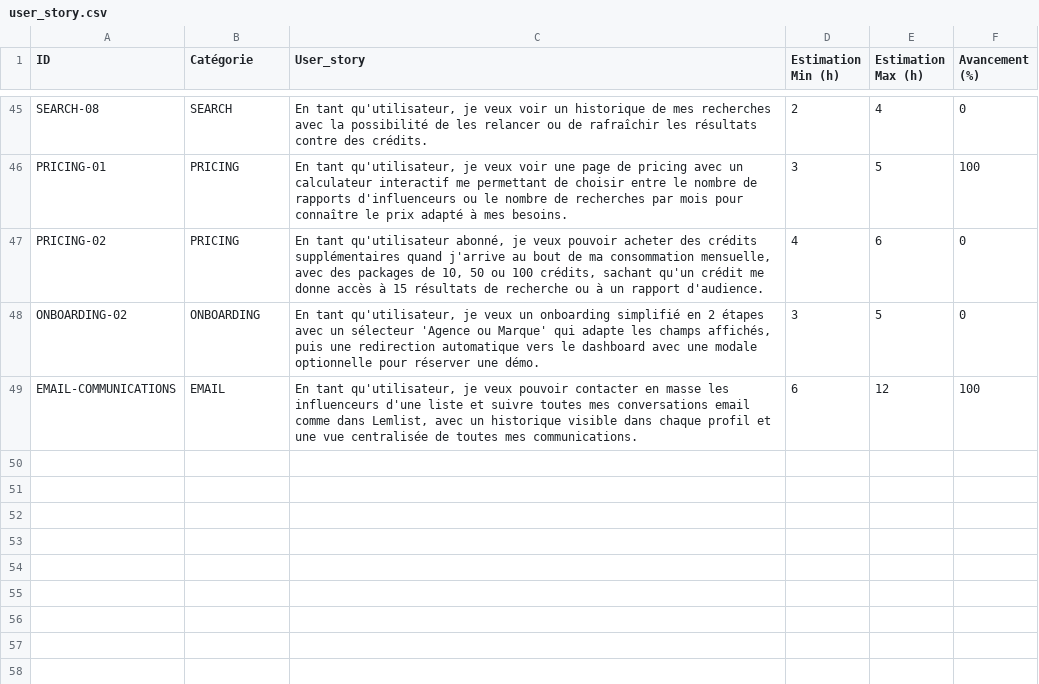
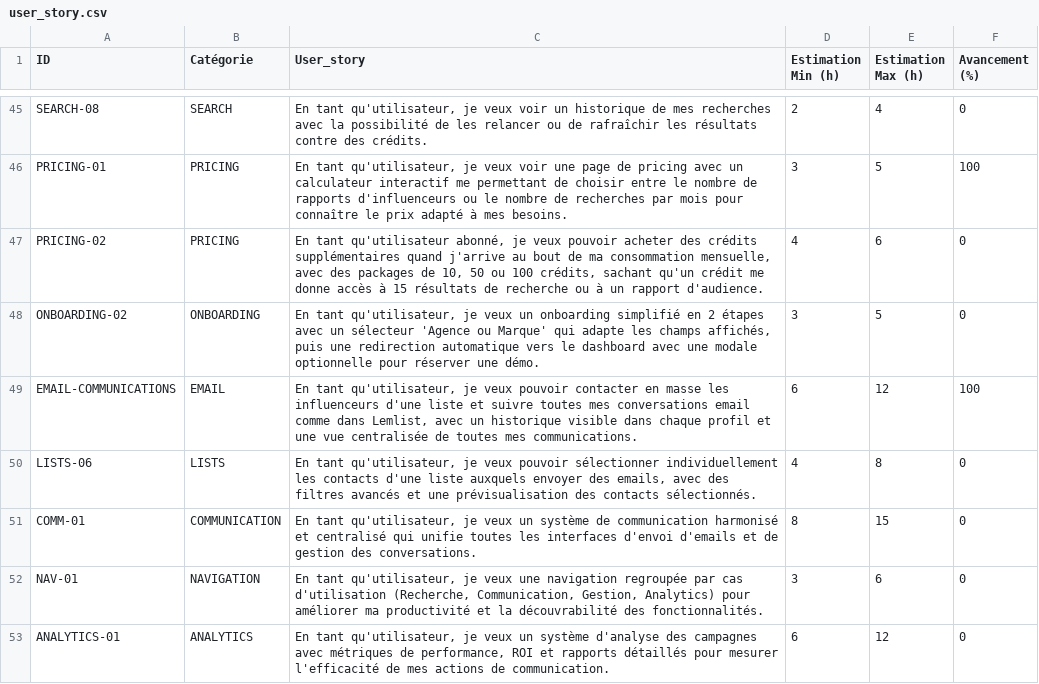
Before and after one commit to hery-spread/spread-demo, a CSV file: user_story.csv, drawn as a sheet; only a part is shown, gaps mark what is left out; the diff names each change by its address in the sheet, - before the commit and + after, or states it on an @@ line.

Commit message:
feat: Ajout de 4 nouvelles TODO pour les fonctionnalités avancées
- LISTS-06: Sélection individuelle de contacts pour envoi email
- COMM-01: Harmonisation du système de communication
- NAV-01: Regroupement navigation par cas d'utilisation
- ANALYTICS-01: Système d'analyse de campagne

Mise à jour ORDER.MD avec Phase 5 et dépendances
Ajout des nouvelles user stories dans user_story.csv

```diff
--- a/user_story.csv
+++ b/user_story.csv
+row 50: LISTS-06 | LISTS | En tant qu'utilisateur, je veux pouvoir sélectionner individuellement les contacts d'une liste auxquels envoyer des emails, avec des filtres avancés et une prévisualisation des contacts sélectionnés. | 4 | 8 | 0
+row 51: COMM-01 | COMMUNICATION | En tant qu'utilisateur, je veux un système de communication harmonisé et centralisé qui unifie toutes les interfaces d'envoi d'emails et de gestion des conversations. | 8 | 15 | 0
+row 52: NAV-01 | NAVIGATION | En tant qu'utilisateur, je veux une navigation regroupée par cas d'utilisation (Recherche, Communication, Gestion, Analytics) pour améliorer ma productivité et la découvrabilité des fonctionnalités. | 3 | 6 | 0
+row 53: ANALYTICS-01 | ANALYTICS | En tant qu'utilisateur, je veux un système d'analyse des campagnes avec métriques de performance, ROI et rapports détaillés pour mesurer l'efficacité de mes actions de communication. | 6 | 12 | 0
```
Also changed, not shown: 5 other files.
